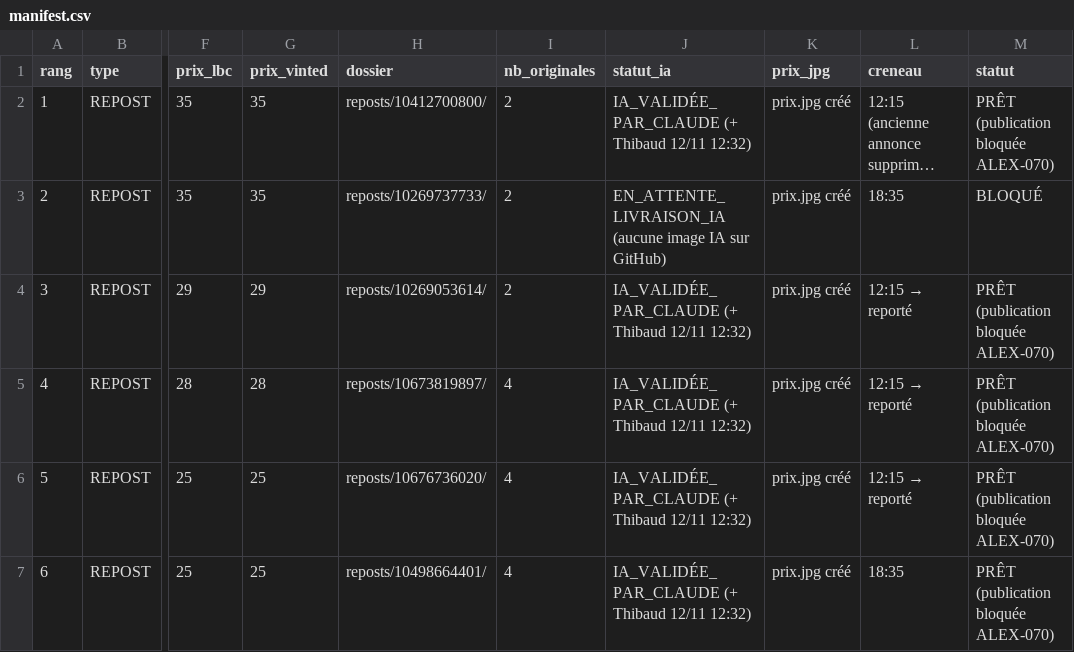
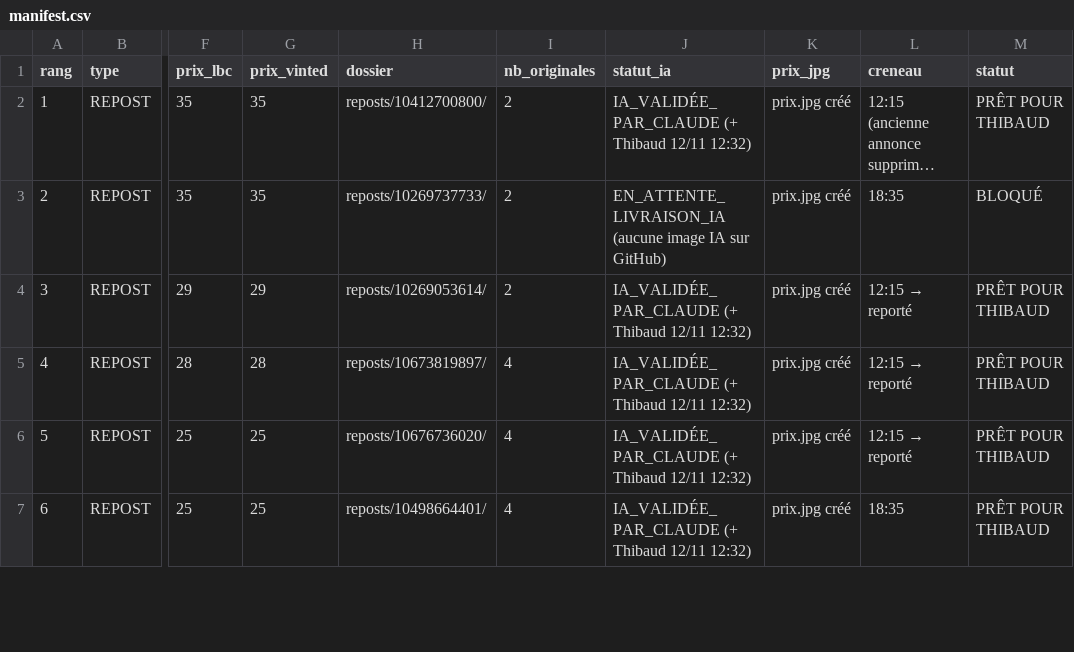
Before and after one commit to thibaudmerlin-arch/photos-annonces, a CSV file: preparation-quotidienne/2026-11-12/manifest.csv, drawn as a sheet; only a part is shown, gaps mark what is left out; long unchanged cells end in …; the diff covers the shown part only; the diff names each change by its address in the sheet, - before the commit and + after, or states it on an @@ line.

```diff
--- a/preparation-quotidienne/2026-11-12/manifest.csv
+++ b/preparation-quotidienne/2026-11-12/manifest.csv
-M2 (statut): PRÊT (publication bloquée ALEX-070)
+M2 (statut): PRÊT POUR THIBAUD
-M4:M7 (statut): PRÊT (publication bloquée ALEX-070)
+M4:M7 (statut): PRÊT POUR THIBAUD
```
Also changed, not shown: 14 edited cells elsewhere in this file, SUIVI_PRODUCTION_IA.csv, 20 other files.
